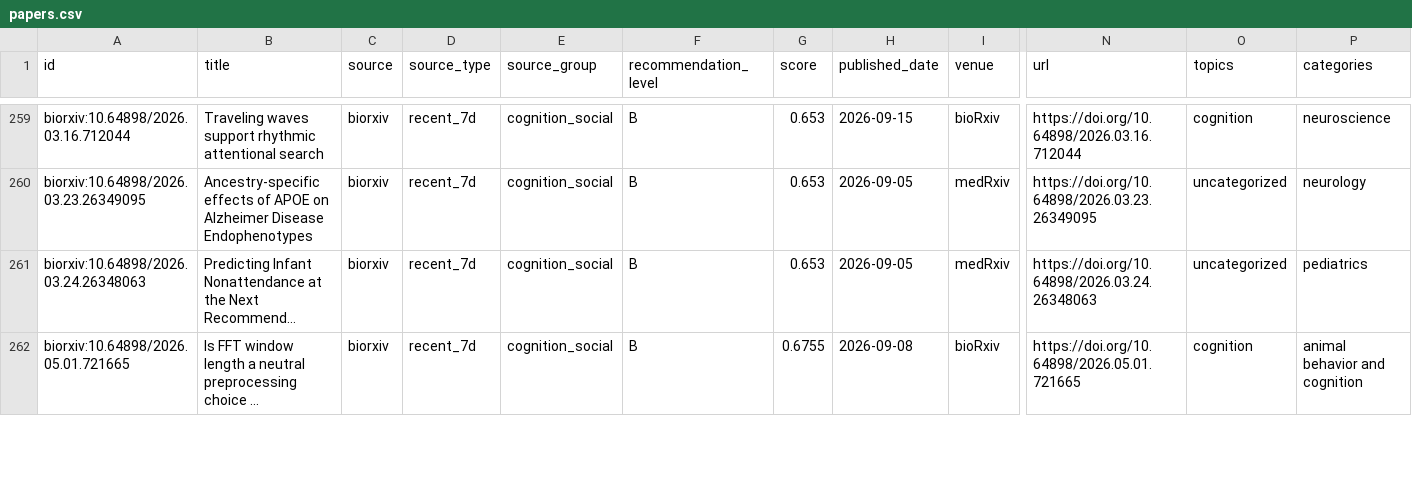
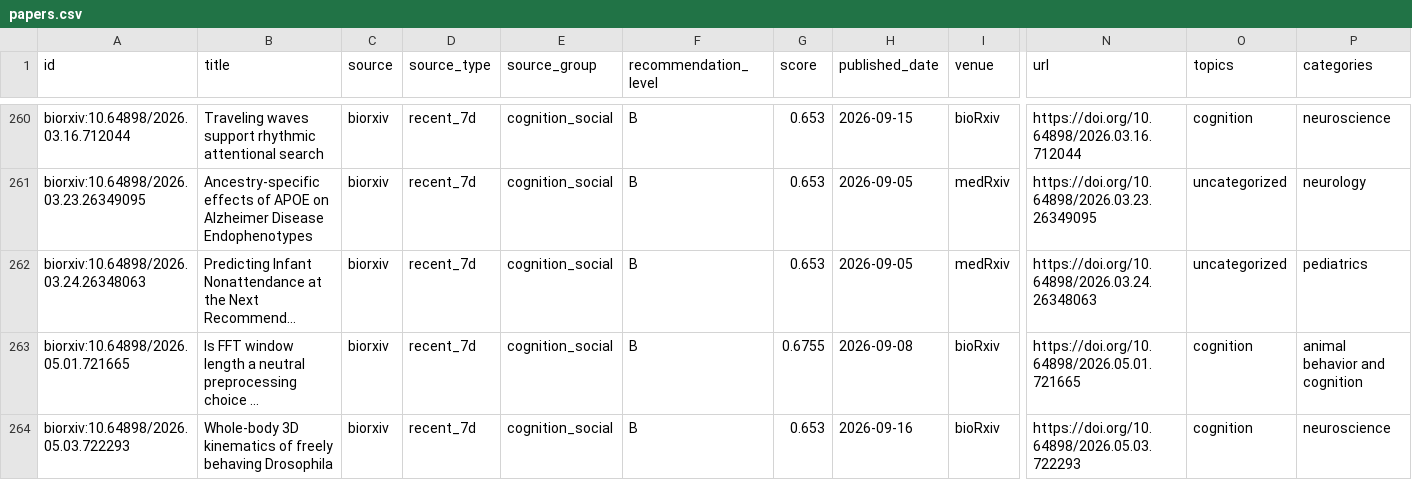
Before and after one commit to JayeCheng/paper-learning-system, a CSV file: data/exports/papers.csv, drawn as a sheet; only a part is shown, gaps mark what is left out; long unchanged cells end in …; rows hold the shown columns only; the diff covers the shown part only; the diff names each change by its address in the sheet, - before the commit and + after, or states it on an @@ line.

```diff
--- a/data/exports/papers.csv
+++ b/data/exports/papers.csv
+row 264: biorxiv:10.64898/2026.05.03.722293 | Whole-body 3D kinematics of freely behaving Drosophila | biorxiv | recent_7d | cognition_social | B | 0.653 | 2026-09-16 | bioRxiv | https://doi.org/10.64898/2026.05.03.722293 | cognition | neuroscience
```
Also changed, not shown: 5 added rows elsewhere in this file, data/exports/daily_papers.csv, data/exports/reading_status.csv, 12 other files.
